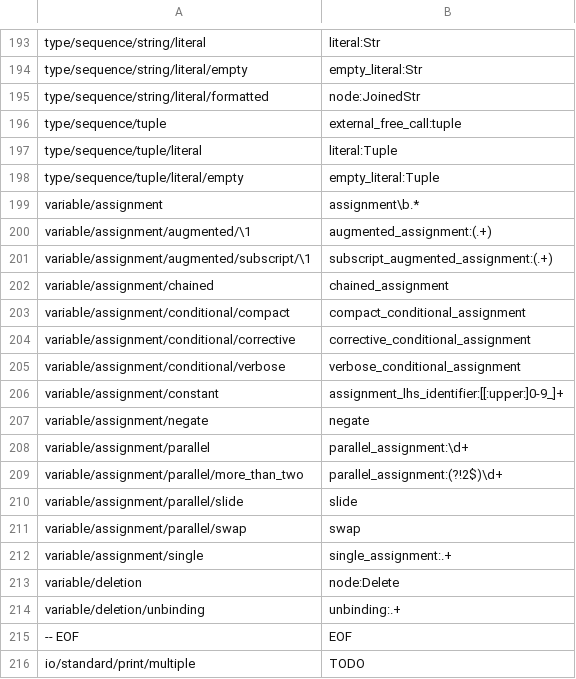
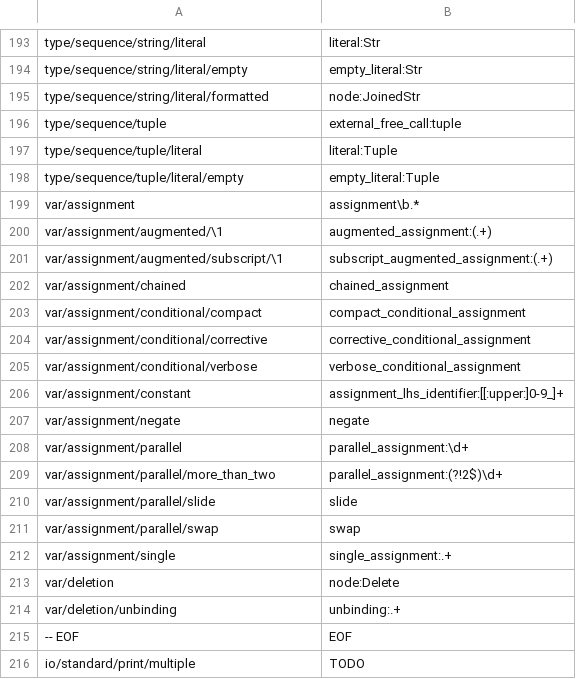
Before and after one commit to laowantong/paroxython, a TSV file: paroxython/resources/taxonomy.tsv, drawn as a sheet; only a part is shown, gaps mark what is left out; the diff covers the shown part only.

Commit message:
rename "variable" root into "var"

```diff
--- a/paroxython/resources/taxonomy.tsv
+++ b/paroxython/resources/taxonomy.tsv
@@ -198,18 +198,18 @@ type/sequence/tuple/literal	literal:Tuple
 type/sequence/tuple/literal/empty	empty_literal:Tuple
-variable/assignment	assignment\b.*
-variable/assignment/augmented/\1	augmented_assignment:(.+)
-variable/assignment/augmented/subscript/\1	subscript_augmented_assignment:(.+)
-variable/assignment/chained	chained_assignment
-variable/assignment/conditional/compact	compact_conditional_assignment
-variable/assignment/conditional/corrective	corrective_conditional_assignment
-variable/assignment/conditional/verbose	verbose_conditional_assignment
-variable/assignment/constant	assignment_lhs_identifier:[[:upper:]0-9_]+
-variable/assignment/negate	negate
-variable/assignment/parallel	parallel_assignment:\d+
-variable/assignment/parallel/more_than_two	parallel_assignment:(?!2$)\d+
-variable/assignment/parallel/slide	slide
-variable/assignment/parallel/swap	swap
-variable/assignment/single	single_assignment:.+
-variable/deletion	node:Delete
-variable/deletion/unbinding	unbinding:.+
+var/assignment	assignment\b.*
+var/assignment/augmented/\1	augmented_assignment:(.+)
+var/assignment/augmented/subscript/\1	subscript_augmented_assignment:(.+)
+var/assignment/chained	chained_assignment
+var/assignment/conditional/compact	compact_conditional_assignment
+var/assignment/conditional/corrective	corrective_conditional_assignment
+var/assignment/conditional/verbose	verbose_conditional_assignment
+var/assignment/constant	assignment_lhs_identifier:[[:upper:]0-9_]+
+var/assignment/negate	negate
+var/assignment/parallel	parallel_assignment:\d+
+var/assignment/parallel/more_than_two	parallel_assignment:(?!2$)\d+
+var/assignment/parallel/slide	slide
+var/assignment/parallel/swap	swap
+var/assignment/single	single_assignment:.+
+var/deletion	node:Delete
+var/deletion/unbinding	unbinding:.+
 -- EOF	EOF
```
Also changed, not shown: 10 edited cells elsewhere in this file, 17 other files.
